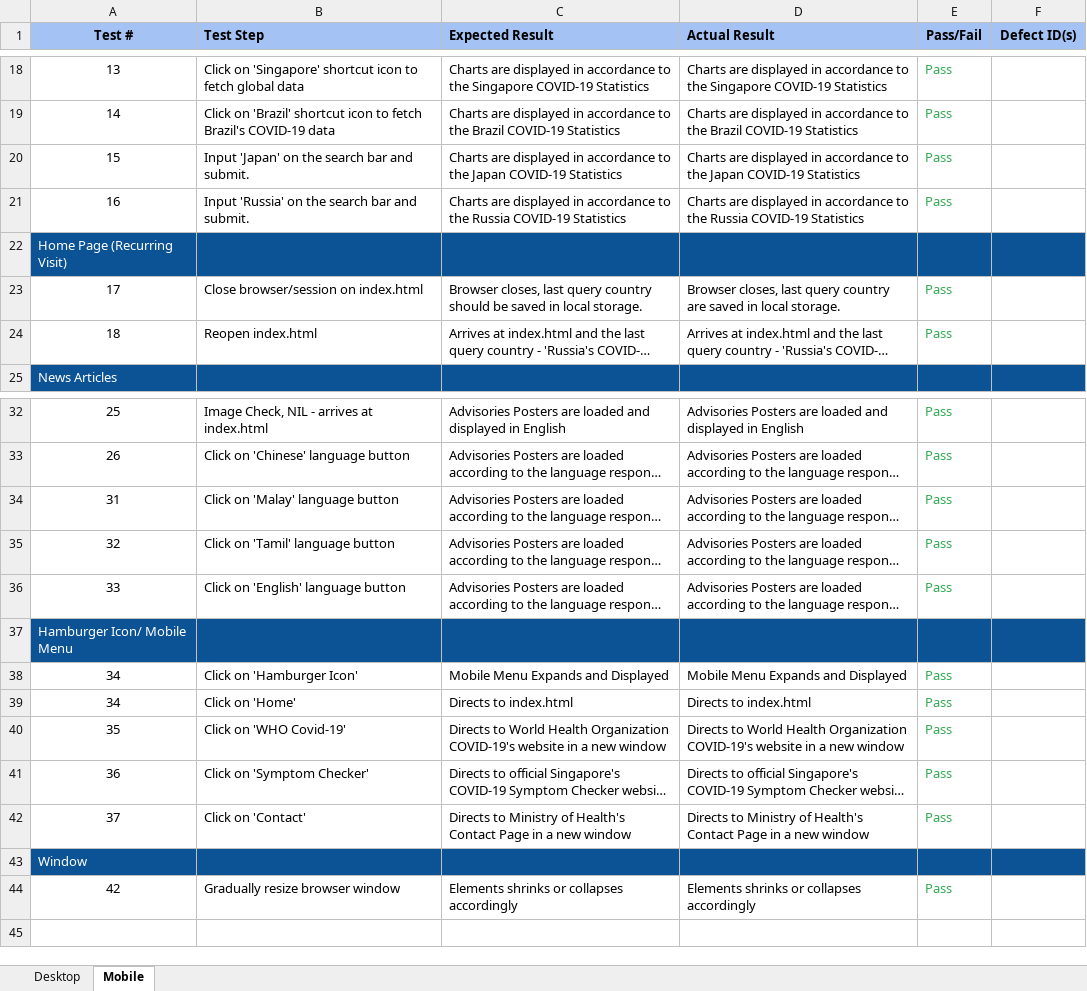
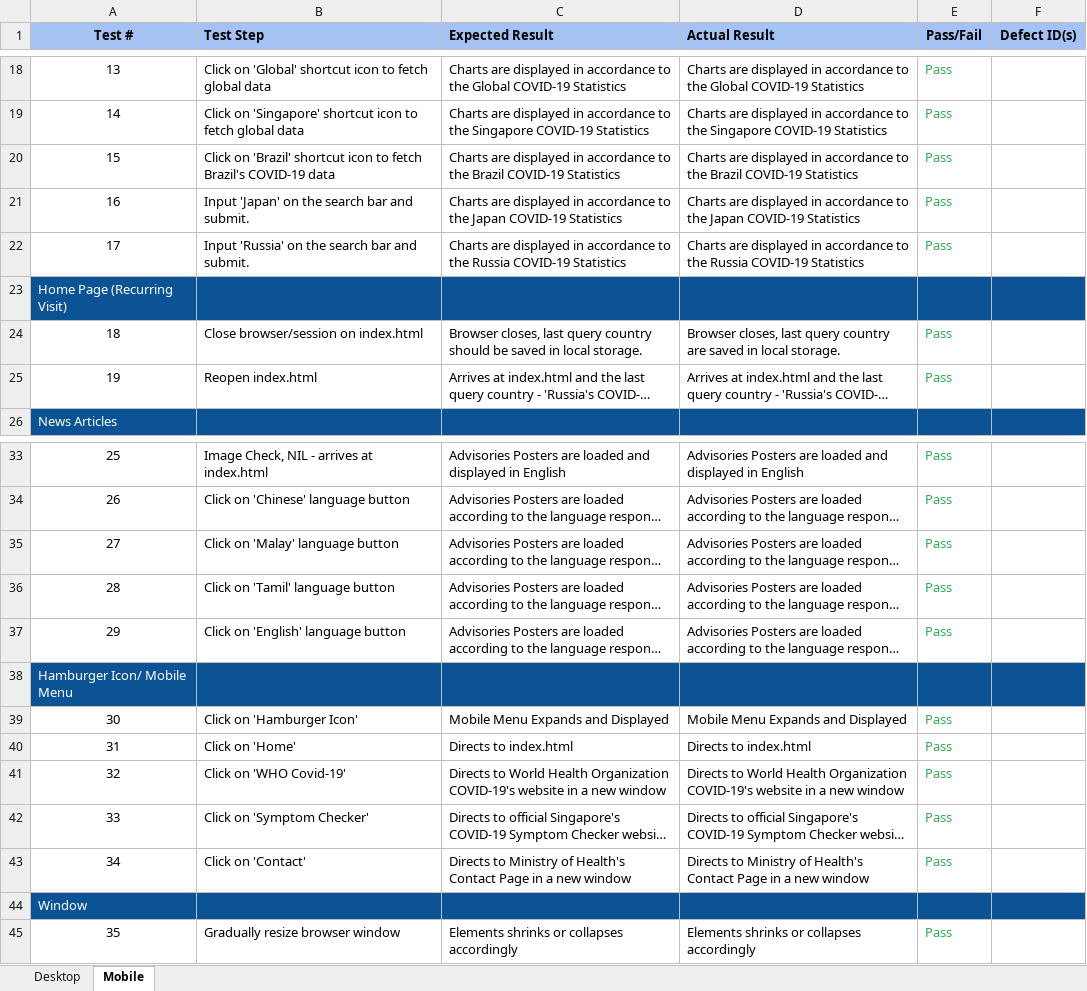
Before and after one commit to jordanchoi/ID_S10208161D_JordanChoi_Assg2, an Excel workbook: Site-Testing/Manual-User Testing-Case.xlsx, sheet Mobile, drawn as a sheet; only a part is shown, gaps mark what is left out; long unchanged cells end in …; values as stored, in another font and other column widths than the file's, no borders; addresses are those after the commit; the diff covers the shown part only; the diff names each change by its address in the sheet, - before the commit and + after, or states it on an @@ line.

```diff
--- a/Site-Testing/Manual-User Testing-Case.xlsx (sheet Mobile)
+++ b/Site-Testing/Manual-User Testing-Case.xlsx (sheet Mobile)
-B18 (Test Step): Click on 'Singapore' shortcut icon…
+B18 (Test Step): Click on 'Global' shortcut icon…
-C18 (Expected Result): …to the Singapore COVID-19 Statistics
+C18 (Expected Result): …to the Global COVID-19 Statistics
-D18 (Actual Result): …to the Singapore COVID-19 Statistics
+D18 (Actual Result): …to the Global COVID-19 Statistics
-B19 (Test Step): Click on 'Brazil' shortcut icon to fetch Brazil's COVID-19 data
+B19 (Test Step): Click on 'Singapore' shortcut icon to fetch global data
-C19 (Expected Result): …to the Brazil COVID-19 Statistics
+C19 (Expected Result): …to the Singapore COVID-19 Statistics
-D19 (Actual Result): …to the Brazil COVID-19 Statistics
+D19 (Actual Result): …to the Singapore COVID-19 Statistics
-B20 (Test Step): Input 'Japan' on the search bar and submit.
+B20 (Test Step): Click on 'Brazil' shortcut icon to fetch Brazil's COVID-19 data
-C20 (Expected Result): …to the Japan COVID-19 Statistics
+C20 (Expected Result): …to the Brazil COVID-19 Statistics
-D20 (Actual Result): …to the Japan COVID-19 Statistics
+D20 (Actual Result): …to the Brazil COVID-19 Statistics
-B21 (Test Step): Input 'Russia' on the search bar and submit.
+B21 (Test Step): Input 'Japan' on the search bar and submit.
-C21 (Expected Result): …to the Russia COVID-19 Statistics
+C21 (Expected Result): …to the Japan COVID-19 Statistics
-D21 (Actual Result): …to the Russia COVID-19 Statistics
+D21 (Actual Result): …to the Japan COVID-19 Statistics
+row 22: 17 | Input 'Russia' on the search bar and submit. | Charts are displayed in accordance to the Russia COVID-19 Statistics | Charts are displayed in accordance to the Russia COVID-19 Statistics | Pass
-A24 (Test #): 17
+A24 (Test #): 18
-A25 (Test #): 18
+A25 (Test #): 19
-A35 (Test #): 31
+A35 (Test #): 27
-A36 (Test #): 32
+A36 (Test #): 28
-A37 (Test #): 33
+A37 (Test #): 29
-A39 (Test #): 34
+A39 (Test #): 30
-A40 (Test #): 34
+A40 (Test #): 31
-A41 (Test #): 35
+A41 (Test #): 32
-A42 (Test #): 36
+A42 (Test #): 33
-A43 (Test #): 37
+A43 (Test #): 34
-A45 (Test #): 42
+A45 (Test #): 35
```
Also changed, not shown: 3 added rows, 3 removed rows and 26 edited cells elsewhere in this sheet, sheet Desktop, 14 other files.
